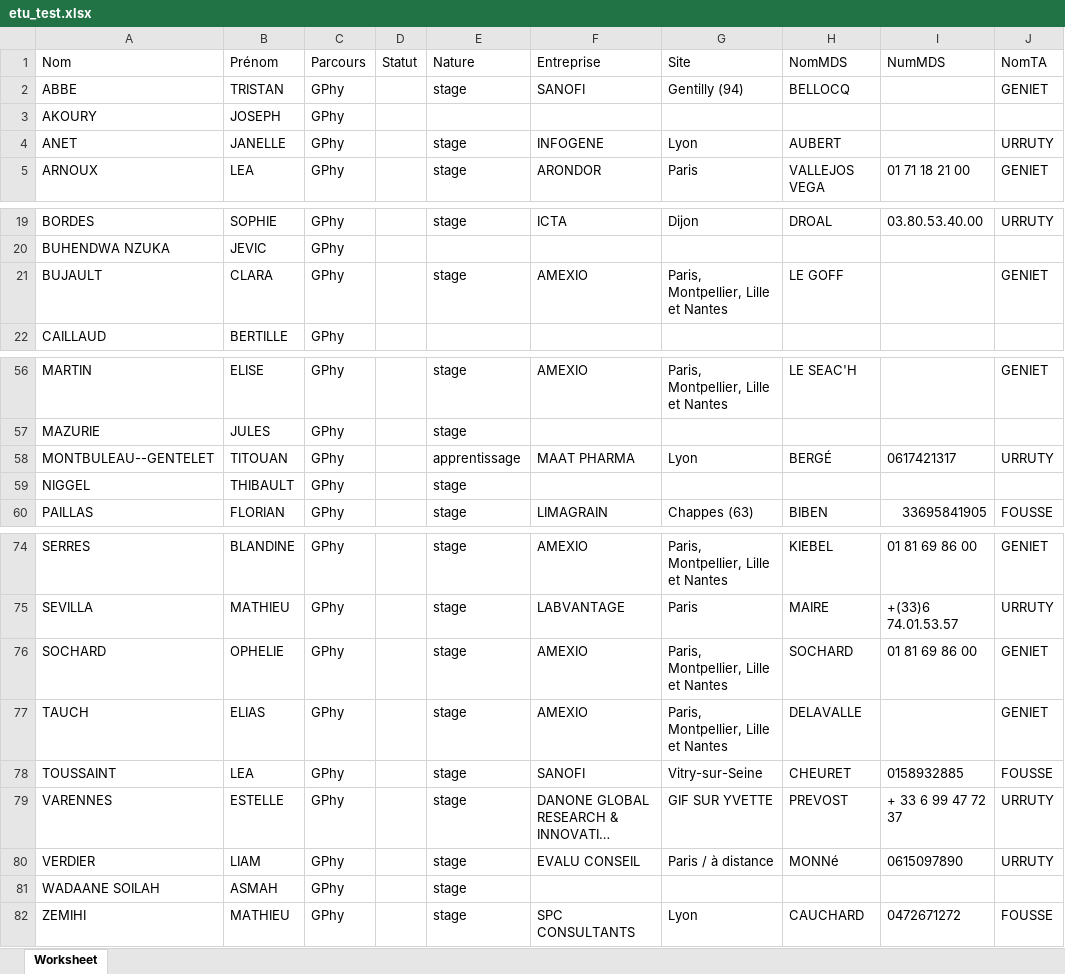
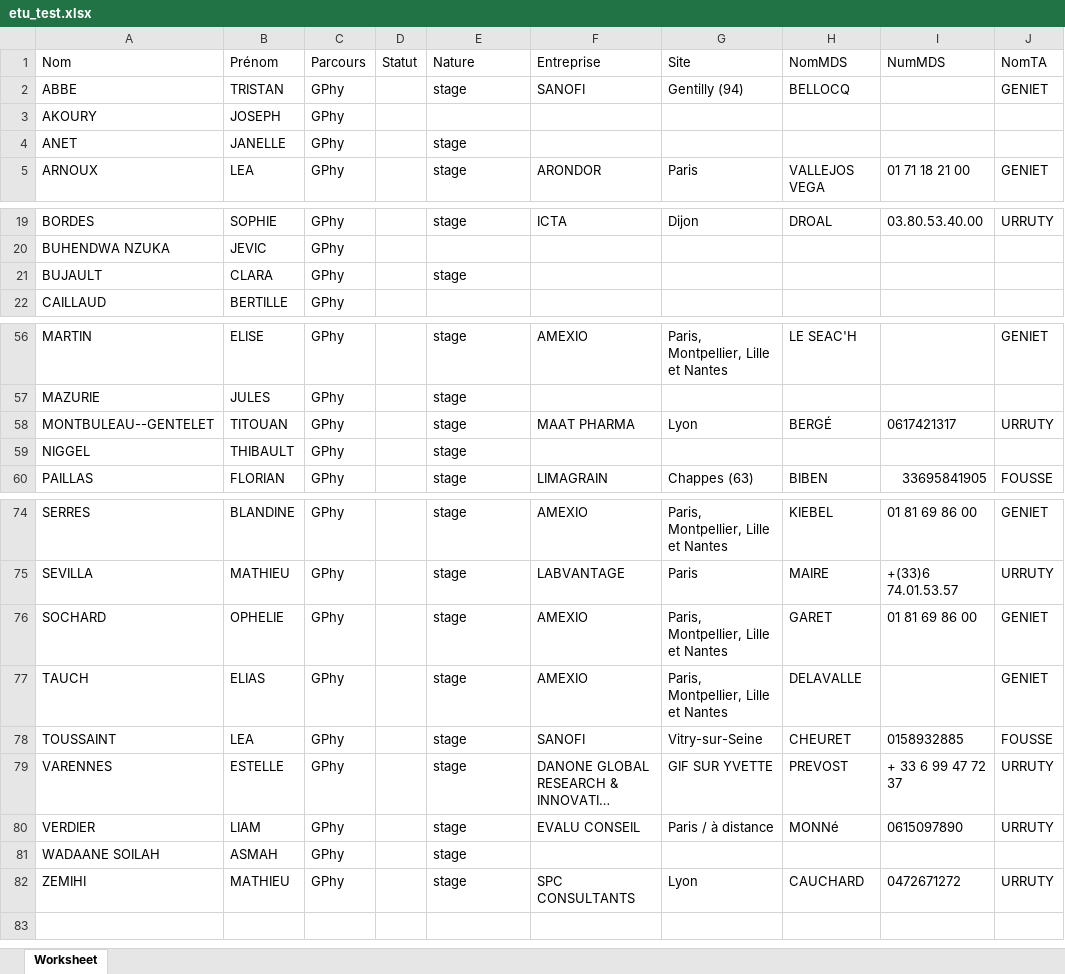
Before and after one commit to montbuleaugentelettitouan/ProjetForumStage, an Excel workbook: etu_test.xlsx, sheet Worksheet, drawn as a sheet; only a part is shown, gaps mark what is left out; long unchanged cells end in …; values as stored, in another font and other column widths than the file's, no borders; the diff names each change by its address in the sheet, - before the commit and + after, or states it on an @@ line.

```diff
--- a/etu_test.xlsx (sheet Worksheet)
+++ b/etu_test.xlsx (sheet Worksheet)
-F4 (Entreprise): INFOGENE
+F4 (Entreprise): (empty)
-G4 (Site): Lyon
+G4 (Site): (empty)
-H4 (NomMDS): AUBERT
+H4 (NomMDS): (empty)
-J4 (NomTA): URRUTY
+J4 (NomTA): (empty)
-F21 (Entreprise): AMEXIO
+F21 (Entreprise): (empty)
-G21 (Site): Paris, Montpellier, Lille et Nantes
+G21 (Site): (empty)
-H21 (NomMDS): LE GOFF
+H21 (NomMDS): (empty)
-J21 (NomTA): GENIET
+J21 (NomTA): (empty)
-E58 (Nature): apprentissage
+E58 (Nature): stage
-H76 (NomMDS): SOCHARD
+H76 (NomMDS): GARET
-J82 (NomTA): FOUSSE
+J82 (NomTA): URRUTY
```
Also changed, not shown: 3 other files.
